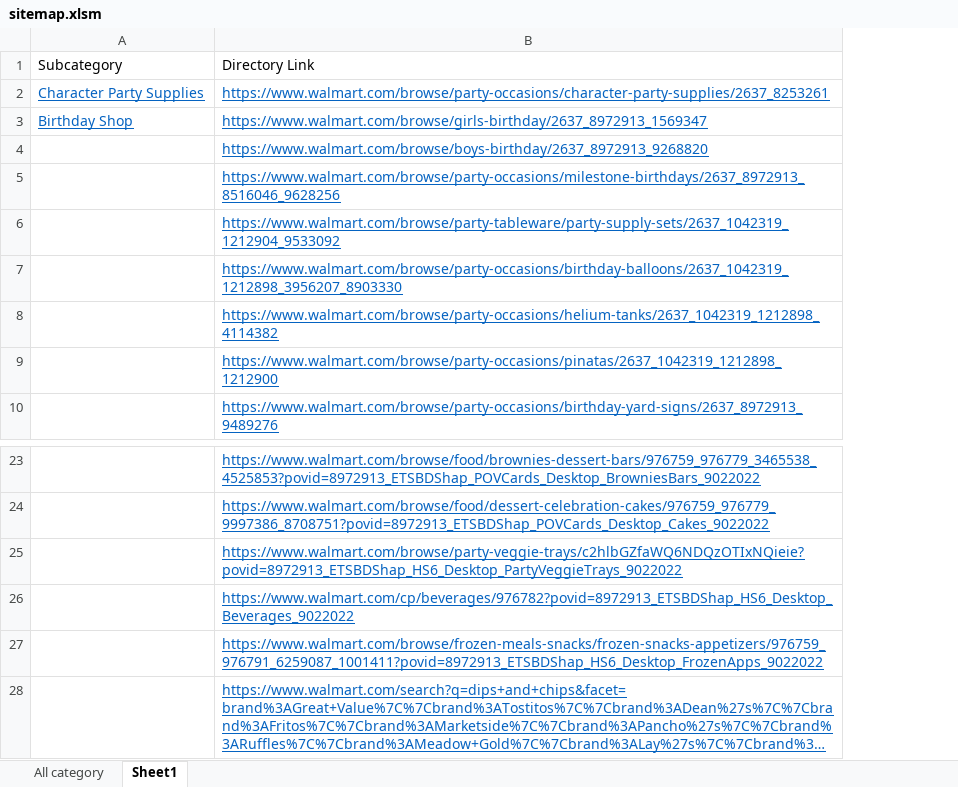
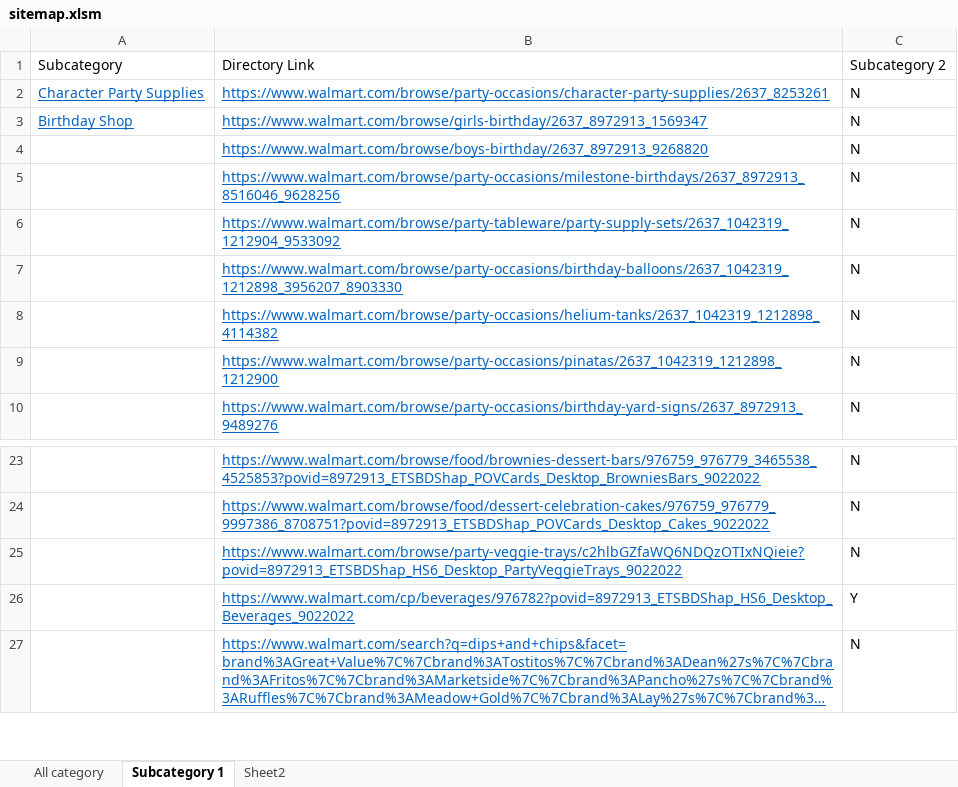
Before and after one commit to monjurkuet/walmartcrawler, an Excel workbook: sitemap.xlsm, sheet Subcategory 1, drawn as a sheet; only a part is shown, gaps mark what is left out; long unchanged cells end in …; values as stored, in another font and other column widths than the file's, no borders; removed rows and columns are numbered as before the commit, all else as after; the diff covers the shown part only; the diff names each change by its address in the sheet, - before the commit and + after, or states it on an @@ line.

```diff
--- a/sitemap.xlsm (sheet Subcategory 1)
+++ b/sitemap.xlsm (sheet Subcategory 1)
-sheet tab: Sheet1
+sheet tab: Subcategory 1
+sheet tab: Sheet2
+column C, rows 1-10: Subcategory 2 | N | N | N | N | N | N | N | N | N; rows 23-27: N | N | N | Y | N
-row 27:  | https://www.walmart.com/browse/frozen-meals-snacks/frozen-snacks-appetizers/976759_976791_6259087_1001411?povid=8972913_ETSBDShap_HS6_Desktop_FrozenApps_9022022
```
Also changed, not shown: other rows of this sheet, 5 other files.
